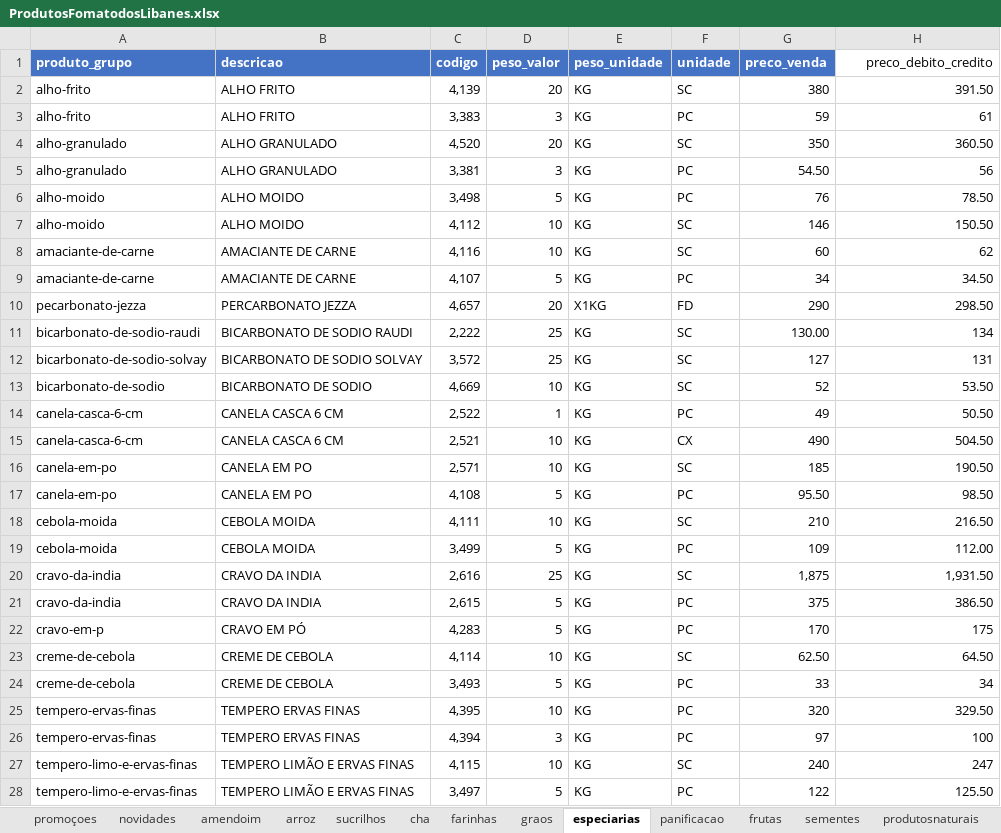
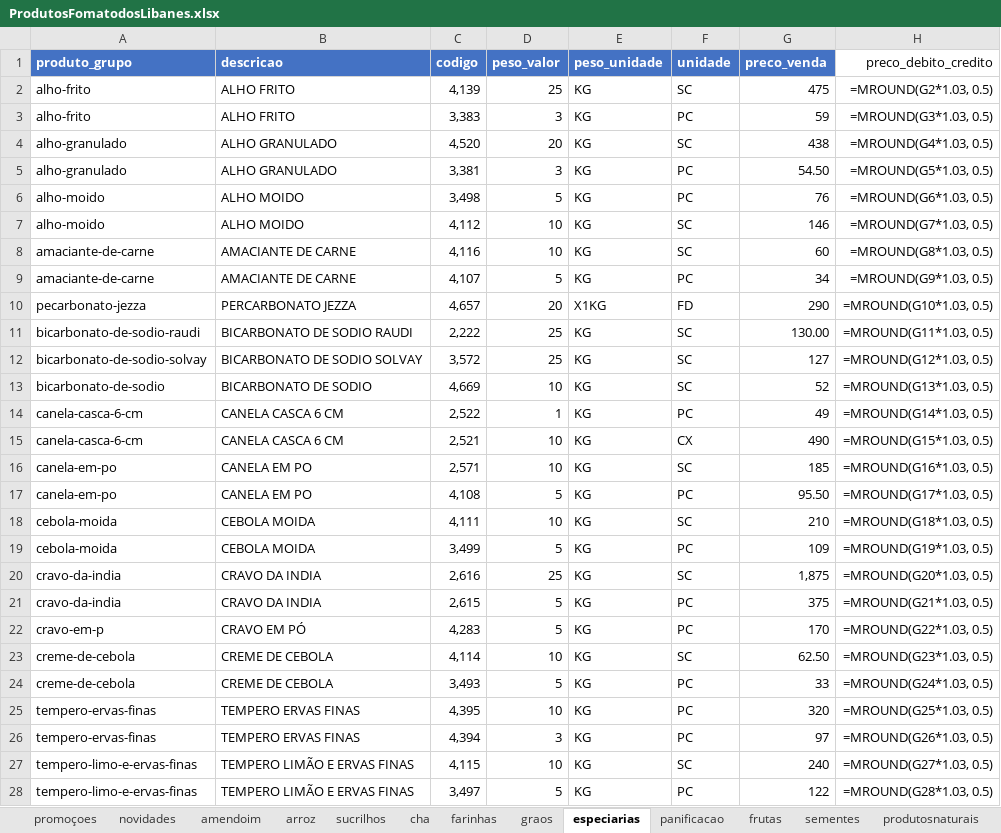
Before and after one commit to MuriloBastos6/produtos-libanes, an Excel workbook: data/ProdutosFomatodosLibanes.xlsx, sheet especiarias, drawn as a sheet; only a part is shown; values as stored, in another font and other column widths than the file's, no borders; formulas without a stored value are shown as written; the diff covers the shown part only; the diff names each change by its address in the sheet, - before the commit and + after, or states it on an @@ line.

```diff
--- a/data/ProdutosFomatodosLibanes.xlsx (sheet especiarias)
+++ b/data/ProdutosFomatodosLibanes.xlsx (sheet especiarias)
-D2 (peso_valor): 20
+D2 (peso_valor): 25
-G2 (preco_venda): 380
+G2 (preco_venda): 475
-H2 (preco_debito_credito): 391.50
+H2 (preco_debito_credito): =MROUND(G2*1.03, 0.5)
-H3 (preco_debito_credito): 61
+H3 (preco_debito_credito): =MROUND(G3*1.03, 0.5)
-G4 (preco_venda): 350
+G4 (preco_venda): 438
-H4 (preco_debito_credito): 360.50
+H4 (preco_debito_credito): =MROUND(G4*1.03, 0.5)
-H5 (preco_debito_credito): 56
+H5 (preco_debito_credito): =MROUND(G5*1.03, 0.5)
-H6 (preco_debito_credito): 78.50
+H6 (preco_debito_credito): =MROUND(G6*1.03, 0.5)
-H7 (preco_debito_credito): 150.50
+H7 (preco_debito_credito): =MROUND(G7*1.03, 0.5)
-H8 (preco_debito_credito): 62
+H8 (preco_debito_credito): =MROUND(G8*1.03, 0.5)
-H9 (preco_debito_credito): 34.50
+H9 (preco_debito_credito): =MROUND(G9*1.03, 0.5)
-H10 (preco_debito_credito): 298.50
+H10 (preco_debito_credito): =MROUND(G10*1.03, 0.5)
-H11 (preco_debito_credito): 134
+H11 (preco_debito_credito): =MROUND(G11*1.03, 0.5)
-H12 (preco_debito_credito): 131
+H12 (preco_debito_credito): =MROUND(G12*1.03, 0.5)
-H13 (preco_debito_credito): 53.50
+H13 (preco_debito_credito): =MROUND(G13*1.03, 0.5)
-H14 (preco_debito_credito): 50.50
+H14 (preco_debito_credito): =MROUND(G14*1.03, 0.5)
-H15 (preco_debito_credito): 504.50
+H15 (preco_debito_credito): =MROUND(G15*1.03, 0.5)
-H16 (preco_debito_credito): 190.50
+H16 (preco_debito_credito): =MROUND(G16*1.03, 0.5)
-H17 (preco_debito_credito): 98.50
+H17 (preco_debito_credito): =MROUND(G17*1.03, 0.5)
-H18 (preco_debito_credito): 216.50
+H18 (preco_debito_credito): =MROUND(G18*1.03, 0.5)
-H19 (preco_debito_credito): 112.00
+H19 (preco_debito_credito): =MROUND(G19*1.03, 0.5)
-H20 (preco_debito_credito): 1,931.50
+H20 (preco_debito_credito): =MROUND(G20*1.03, 0.5)
-H21 (preco_debito_credito): 386.50
+H21 (preco_debito_credito): =MROUND(G21*1.03, 0.5)
-H22 (preco_debito_credito): 175
+H22 (preco_debito_credito): =MROUND(G22*1.03, 0.5)
-H23 (preco_debito_credito): 64.50
+H23 (preco_debito_credito): =MROUND(G23*1.03, 0.5)
-H24 (preco_debito_credito): 34
+H24 (preco_debito_credito): =MROUND(G24*1.03, 0.5)
-H25 (preco_debito_credito): 329.50
+H25 (preco_debito_credito): =MROUND(G25*1.03, 0.5)
-H26 (preco_debito_credito): 100
+H26 (preco_debito_credito): =MROUND(G26*1.03, 0.5)
-H27 (preco_debito_credito): 247
+H27 (preco_debito_credito): =MROUND(G27*1.03, 0.5)
-H28 (preco_debito_credito): 125.50
+H28 (preco_debito_credito): =MROUND(G28*1.03, 0.5)
```
Also changed, not shown: 90 edited cells elsewhere in this sheet, sheet produtosnaturais, sheet amendoim, sheet doces, sheet graos, sheet cha, sheet farinhas, 11 more sheets, 3 other files.
